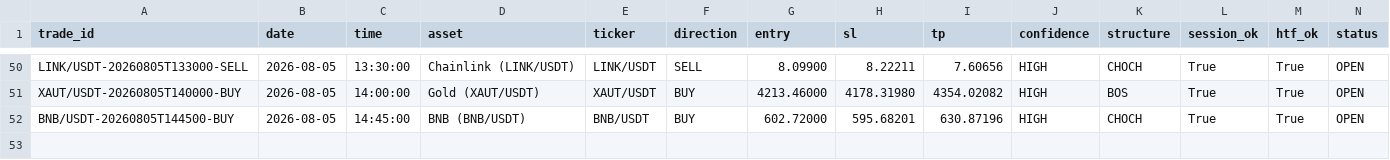
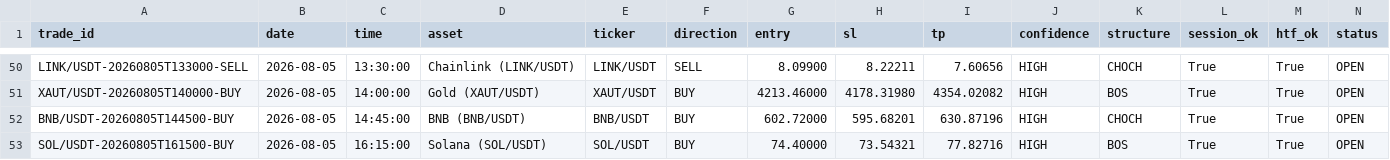
Before and after one commit to shukanwadhawana-cloud/Paper-trading-, a CSV file: paper_trades.csv, drawn as a sheet; only a part is shown, gaps mark what is left out; rows hold the shown columns only; the diff names each change by its address in the sheet, - before the commit and + after, or states it on an @@ line.

```diff
--- a/paper_trades.csv
+++ b/paper_trades.csv
+row 53: SOL/USDT-20260805T161500-BUY | 2026-08-05 | 16:15:00 | Solana (SOL/USDT) | SOL/USDT | BUY | 74.40000 | 73.54321 | 77.82716 | HIGH | BOS | True | True | OPEN
```
Also changed, not shown: 1 other file.
